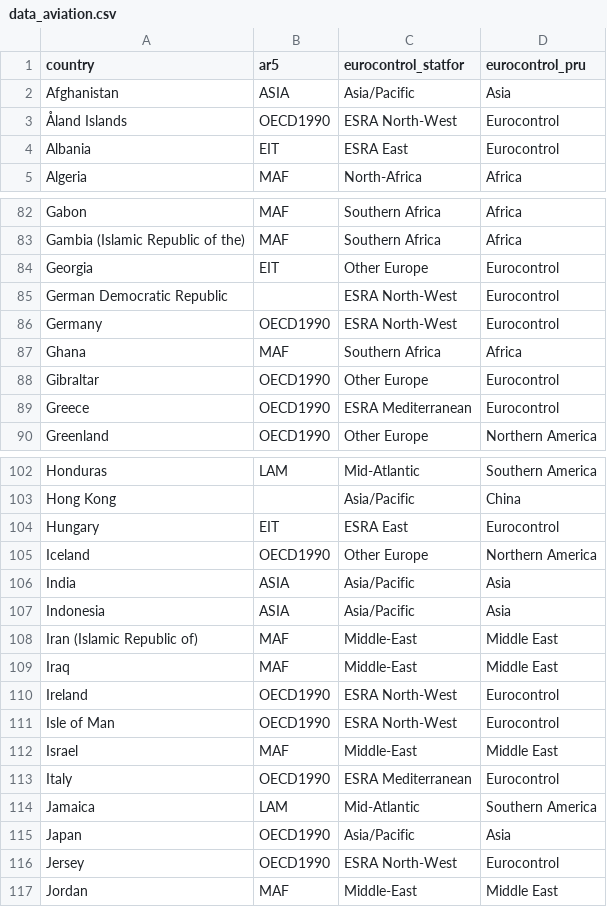
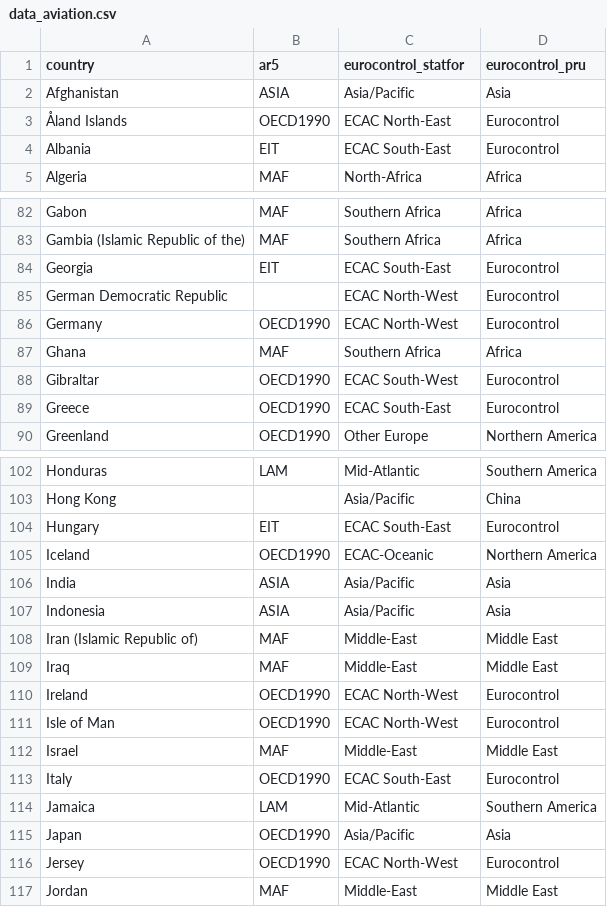
Before and after one commit to vincentarelbundock/countrycode, a CSV file: dictionary/data_aviation.csv, drawn as a sheet; only a part is shown, gaps mark what is left out; the diff covers the shown part only.

Commit message:
Redistributed countries from ESRA into ECAC
ESRA is deprecated and has to be replaced by ECAC. https://www.eurocontrol.int/sites/default/files/2020-11/eurocontrol-forecast-2020-2024-region-definition.pdf

```diff
--- a/dictionary/data_aviation.csv
+++ b/dictionary/data_aviation.csv
@@ -2,4 +2,4 @@ country,ar5,eurocontrol_statfor,eurocontrol_pru
 Afghanistan,ASIA,Asia/Pacific,Asia
-Åland Islands,OECD1990,ESRA North-West,Eurocontrol
-Albania,EIT,ESRA East,Eurocontrol
+Åland Islands,OECD1990,ECAC North-East,Eurocontrol
+Albania,EIT,ECAC South-East,Eurocontrol
 Algeria,MAF,North-Africa,Africa
@@ -83,8 +83,8 @@ Gabon,MAF,Southern Africa,Africa
 Gambia (Islamic Republic of the),MAF,Southern Africa,Africa
-Georgia,EIT,Other Europe,Eurocontrol
-German Democratic Republic,"",ESRA North-West,Eurocontrol
-Germany,OECD1990,ESRA North-West,Eurocontrol
+Georgia,EIT,ECAC South-East,Eurocontrol
+German Democratic Republic,"",ECAC North-West,Eurocontrol
+Germany,OECD1990,ECAC North-West,Eurocontrol
 Ghana,MAF,Southern Africa,Africa
-Gibraltar,OECD1990,Other Europe,Eurocontrol
-Greece,OECD1990,ESRA Mediterranean,Eurocontrol
+Gibraltar,OECD1990,ECAC South-West,Eurocontrol
+Greece,OECD1990,ECAC South-East,Eurocontrol
 Greenland,OECD1990,Other Europe,Northern America
@@ -103,4 +103,4 @@ Honduras,LAM,Mid-Atlantic,Southern America
 Hong Kong,"",Asia/Pacific,China
-Hungary,EIT,ESRA East,Eurocontrol
-Iceland,OECD1990,Other Europe,Northern America
+Hungary,EIT,ECAC South-East,Eurocontrol
+Iceland,OECD1990,ECAC-Oceanic,Northern America
 India,ASIA,Asia/Pacific,Asia
@@ -109,9 +109,9 @@ Iran (Islamic Republic of),MAF,Middle-East,Middle East
 Iraq,MAF,Middle-East,Middle East
-Ireland,OECD1990,ESRA North-West,Eurocontrol
-Isle of Man,OECD1990,ESRA North-West,Eurocontrol
+Ireland,OECD1990,ECAC North-West,Eurocontrol
+Isle of Man,OECD1990,ECAC North-West,Eurocontrol
 Israel,MAF,Middle-East,Middle East
-Italy,OECD1990,ESRA Mediterranean,Eurocontrol
+Italy,OECD1990,ECAC South-East,Eurocontrol
 Jamaica,LAM,Mid-Atlantic,Southern America
 Japan,OECD1990,Asia/Pacific,Asia
-Jersey,OECD1990,ESRA North-West,Eurocontrol
+Jersey,OECD1990,ECAC North-West,Eurocontrol
 Jordan,MAF,Middle-East,Middle East
```
Also changed, not shown: 40 edited cells elsewhere in this file.
